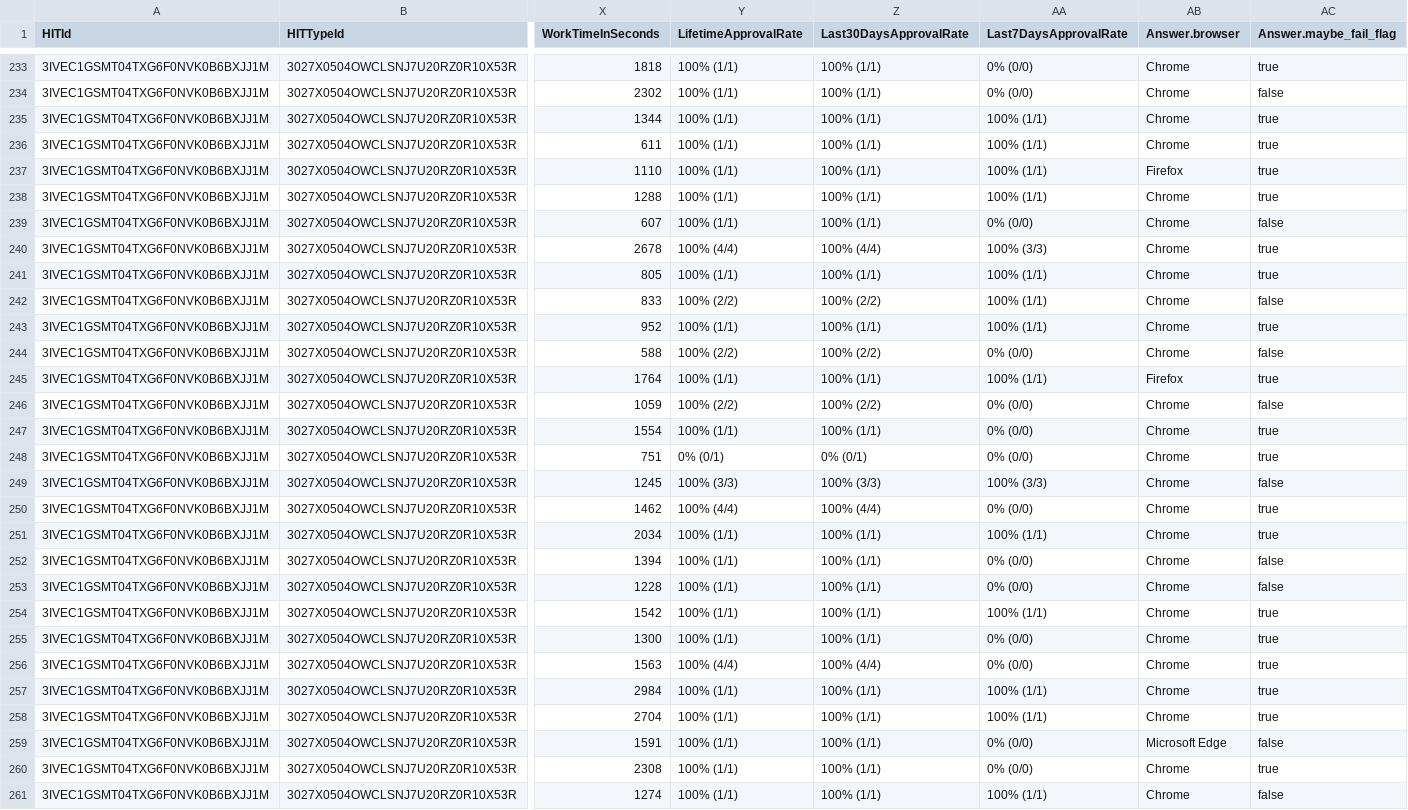
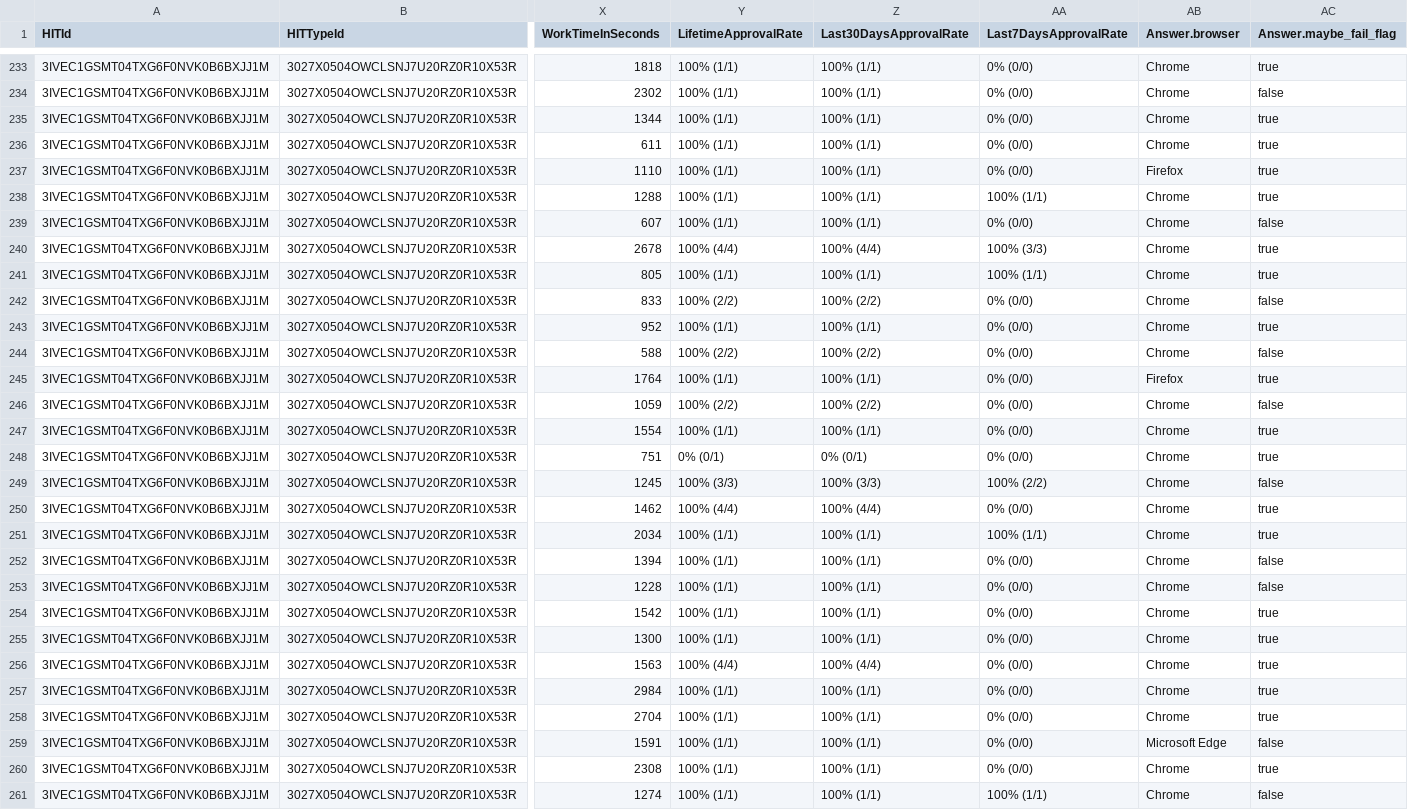
Before and after one commit to akashukla/MTurk_Bovik, a CSV file: Model/prelim-models/batch-data/batch5_results.csv, drawn as a sheet; only a part is shown, gaps mark what is left out; the diff covers the shown part only; the diff names each change by its address in the sheet, - before the commit and + after, or states it on an @@ line.

```diff
--- a/Model/prelim-models/batch-data/batch5_results.csv
+++ b/Model/prelim-models/batch-data/batch5_results.csv
-AA235:AA237 (Last7DaysApprovalRate): 100% (1/1)
+AA235:AA237 (Last7DaysApprovalRate): 0% (0/0)
-AA242:AA243 (Last7DaysApprovalRate): 100% (1/1)
+AA242:AA243 (Last7DaysApprovalRate): 0% (0/0)
-AA245 (Last7DaysApprovalRate): 100% (1/1)
+AA245 (Last7DaysApprovalRate): 0% (0/0)
-AA249 (Last7DaysApprovalRate): 100% (3/3)
+AA249 (Last7DaysApprovalRate): 100% (2/2)
-AA254 (Last7DaysApprovalRate): 100% (1/1)
+AA254 (Last7DaysApprovalRate): 0% (0/0)
-AA257:AA258 (Last7DaysApprovalRate): 100% (1/1)
+AA257:AA258 (Last7DaysApprovalRate): 0% (0/0)
```
Also changed, not shown: 136 edited cells elsewhere in this file, Model/prelim-models/batch-data/batch1_results.csv, Model/prelim-models/batch-data/batch2_results.csv, 45 other files.
